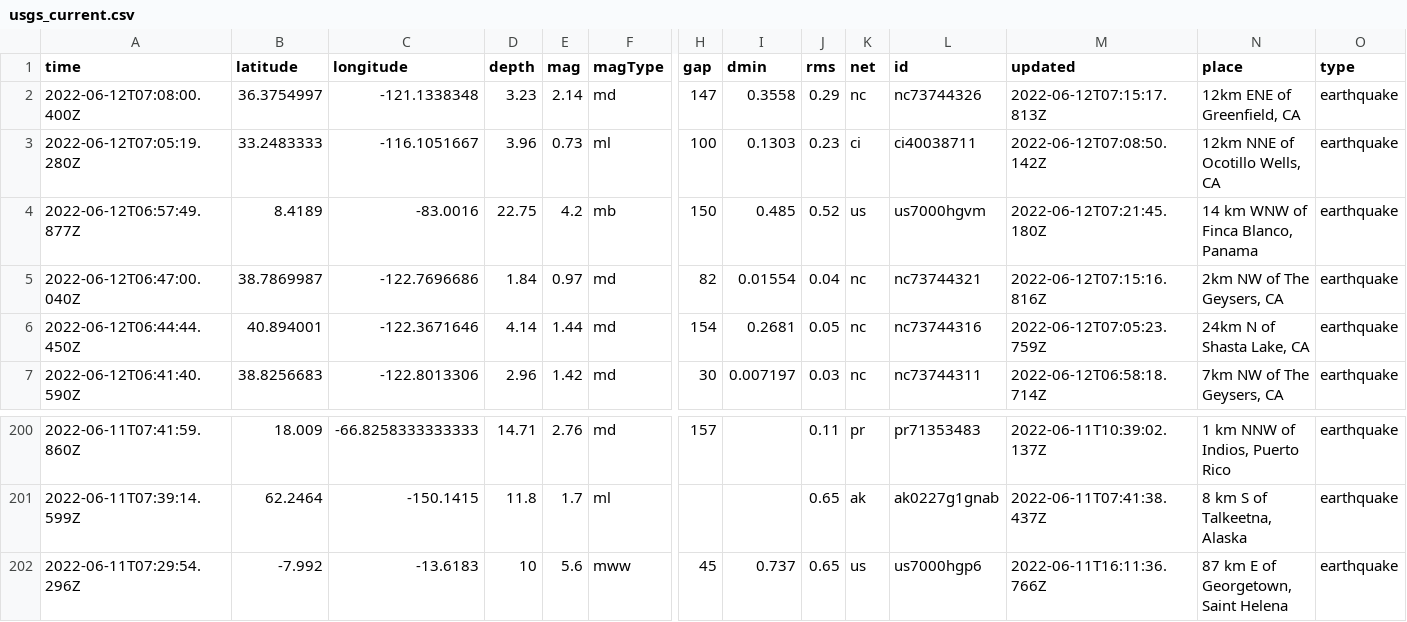
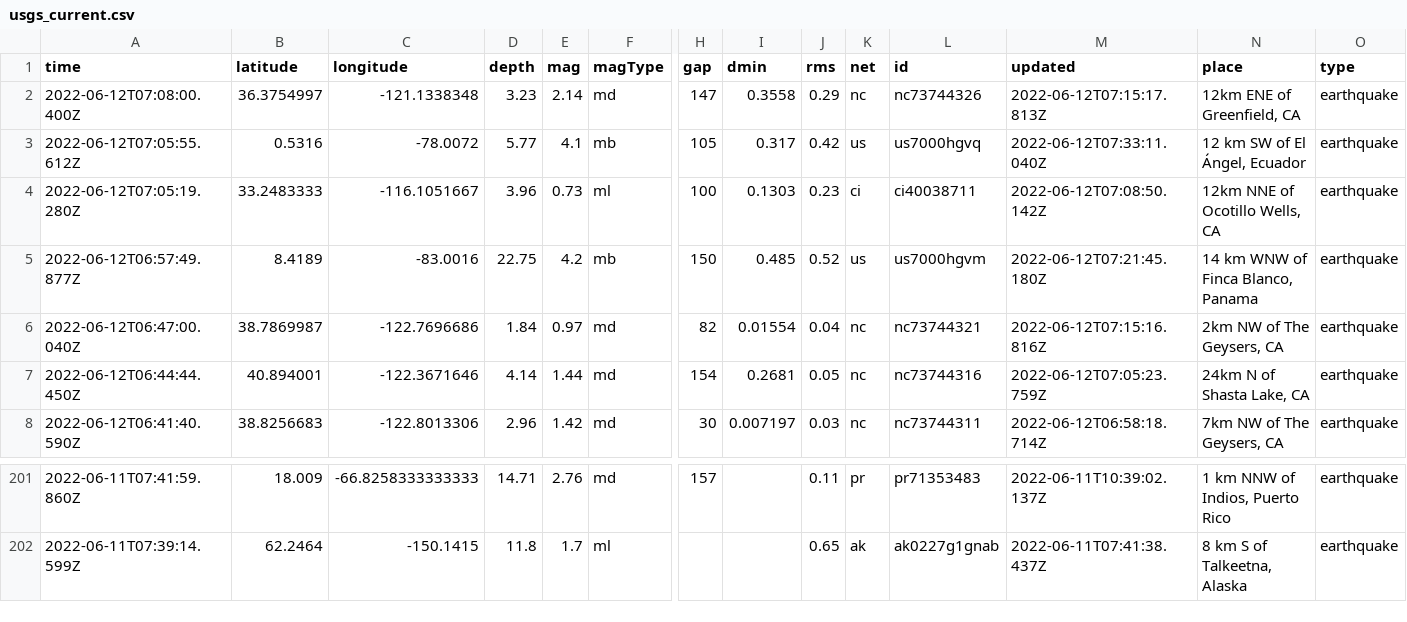
Before and after one commit to lizmurray3/my-data-robot, a CSV file: usgs_current.csv, drawn as a sheet; only a part is shown, gaps mark what is left out; removed rows and columns are numbered as before the commit, all else as after; rows hold the shown columns only; the diff names each change by its address in the sheet, - before the commit and + after, or states it on an @@ line.

```diff
--- a/usgs_current.csv
+++ b/usgs_current.csv
+row 3: 2022-06-12T07:05:55.612Z | 0.5316 | -78.0072 | 5.77 | 4.1 | mb | 105 | 0.317 | 0.42 | us | us7000hgvq | 2022-06-12T07:33:11.040Z | 12 km SW of El Ángel, Ecuador | earthquake
-row 202: 2022-06-11T07:29:54.296Z | -7.992 | -13.6183 | 10 | 5.6 | mww | 45 | 0.737 | 0.65 | us | us7000hgp6 | 2022-06-11T16:11:36.766Z | 87 km E of Georgetown, Saint Helena | earthquake
```
